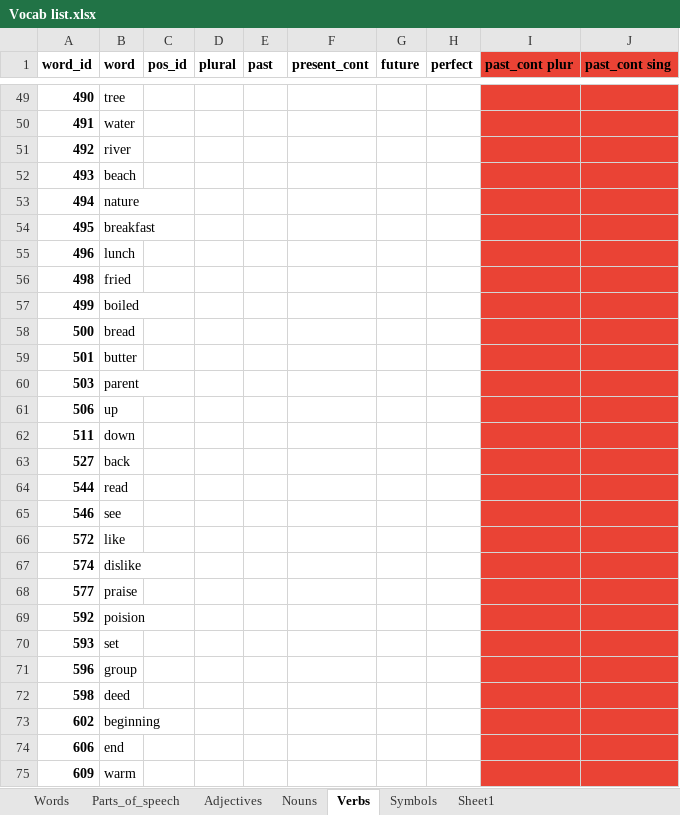
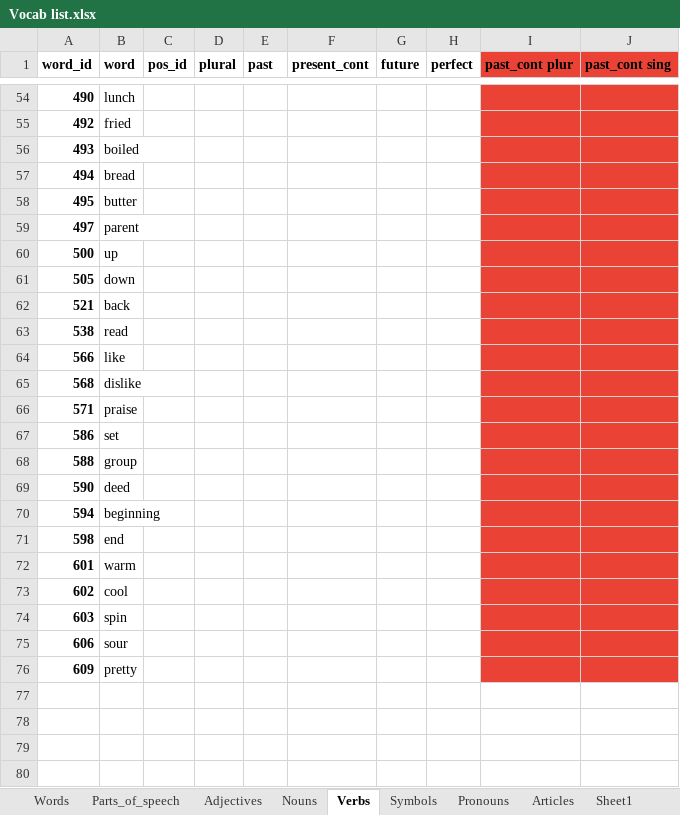
Before and after one commit to J11an/COMP3901-Capstone-Speak-Ez-AAC, an Excel workbook: app/Vocab list.xlsx, sheet Verbs, drawn as a sheet; only a part is shown, gaps mark what is left out; values as stored, in another font and other column widths than the file's, no borders; charts and pictures not drawn; removed rows and columns are numbered as before the commit, all else as after; the diff covers the shown part only; the diff names each change by its address in the sheet, - before the commit and + after, or states it on an @@ line.

```diff
--- a/app/Vocab list.xlsx (sheet Verbs)
+++ b/app/Vocab list.xlsx (sheet Verbs)
+sheet tab: Pronouns
+sheet tab: Articles
-B54 (word): tree
+B54 (word): lunch
-row 50: 491 | water
-B55 (word): river
+B55 (word): fried
-B56 (word): beach
+B56 (word): boiled
-B57 (word): nature
+B57 (word): bread
-B58 (word): breakfast
+B58 (word): butter
-row 55: 496 | lunch
-row 56: 498 | fried
-row 57: 499 | boiled
+row 59: 497 | parent
-B60 (word): bread
+B60 (word): up
-row 59: 501 | butter
-row 60: 503 | parent
-row 61: 506 | up
-A61 (word_id): 511
+A61 (word_id): 505
-A62 (word_id): 527
+A62 (word_id): 521
-A63 (word_id): 544
+A63 (word_id): 538
-row 65: 546 | see
-A64 (word_id): 572
+A64 (word_id): 566
-A65 (word_id): 574
+A65 (word_id): 568
-A66 (word_id): 577
+A66 (word_id): 571
-row 69: 592 | poision
-A67 (word_id): 593
+A67 (word_id): 586
-A68 (word_id): 596
+A68 (word_id): 588
+row 69: 590 | deed
+row 70: 594 | beginning
-B71 (word): deed
+B71 (word): end
+row 72: 601 | warm
-B73 (word): beginning
+B73 (word): cool
+row 74: 603 | spin
-B75 (word): end
+B75 (word): sour
-B76 (word): warm
+B76 (word): pretty
```
Also changed, not shown: 9 added rows, 9 removed rows and 47 edited cells elsewhere in this sheet, sheet Words, sheet Nouns, sheet Adjectives, formulas that keep their value, charts or pictures, 1 other file.
